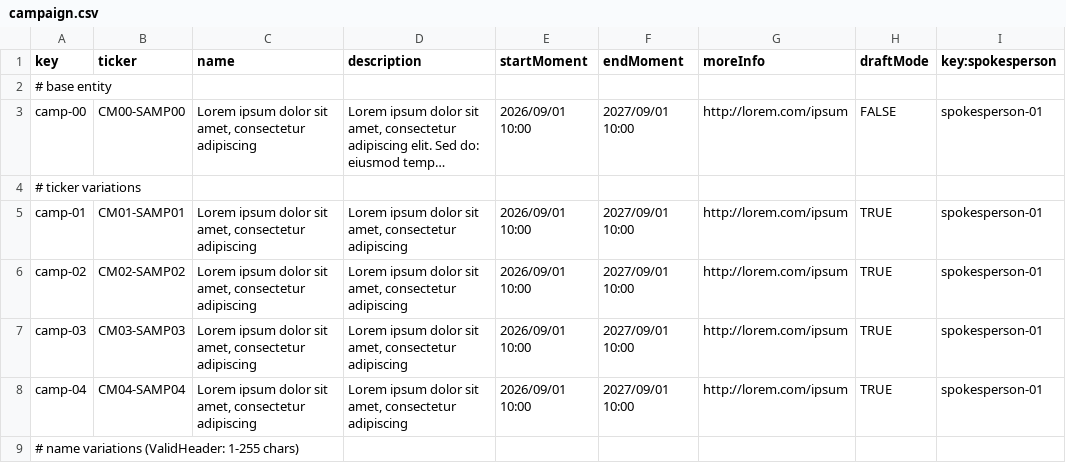
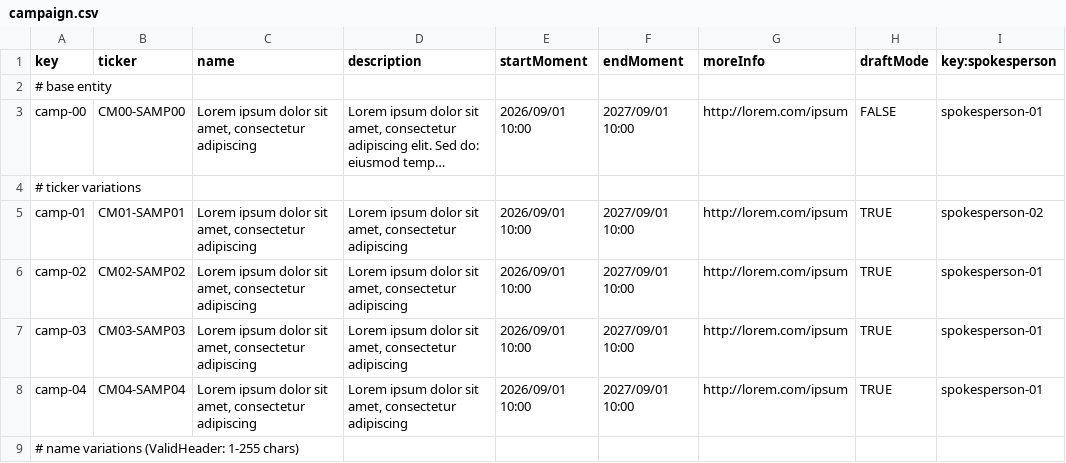
Before and after one commit to G063/Acme-Starters-C, a CSV file: src/main/resources/WEB-INF/data/sample/batch-01/campaign.csv, drawn as a sheet; only a part is shown; long unchanged cells end in …; the diff names each change by its address in the sheet, - before the commit and + after, or states it on an @@ line.

```diff
--- a/src/main/resources/WEB-INF/data/sample/batch-01/campaign.csv
+++ b/src/main/resources/WEB-INF/data/sample/batch-01/campaign.csv
-I5 (key:spokesperson): spokesperson-01
+I5 (key:spokesperson): spokesperson-02
```
Also changed, not shown: 14 other files.
